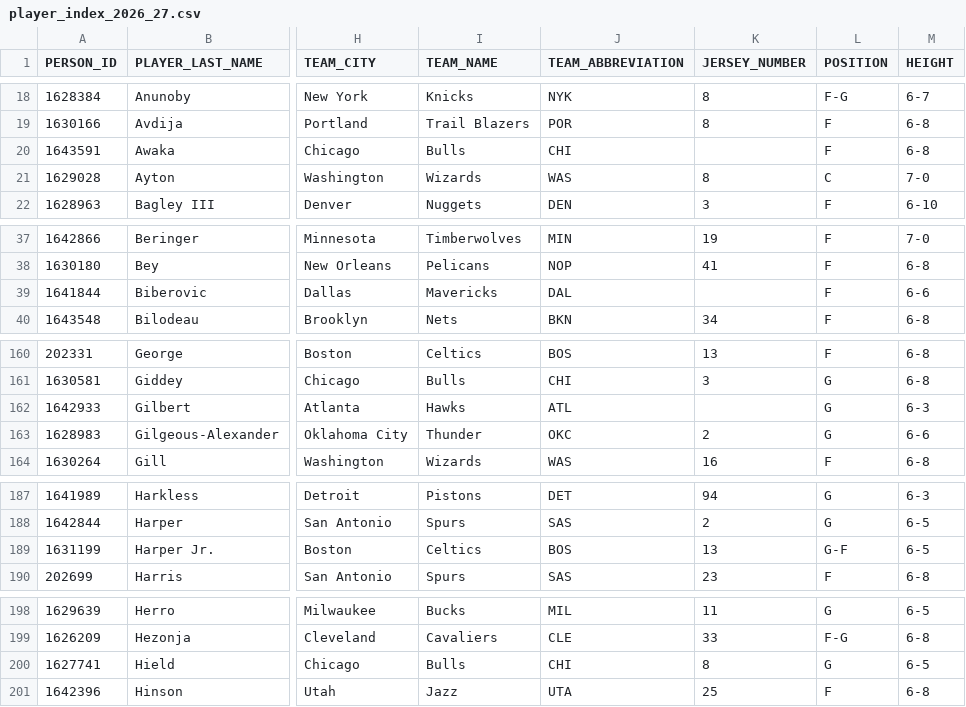
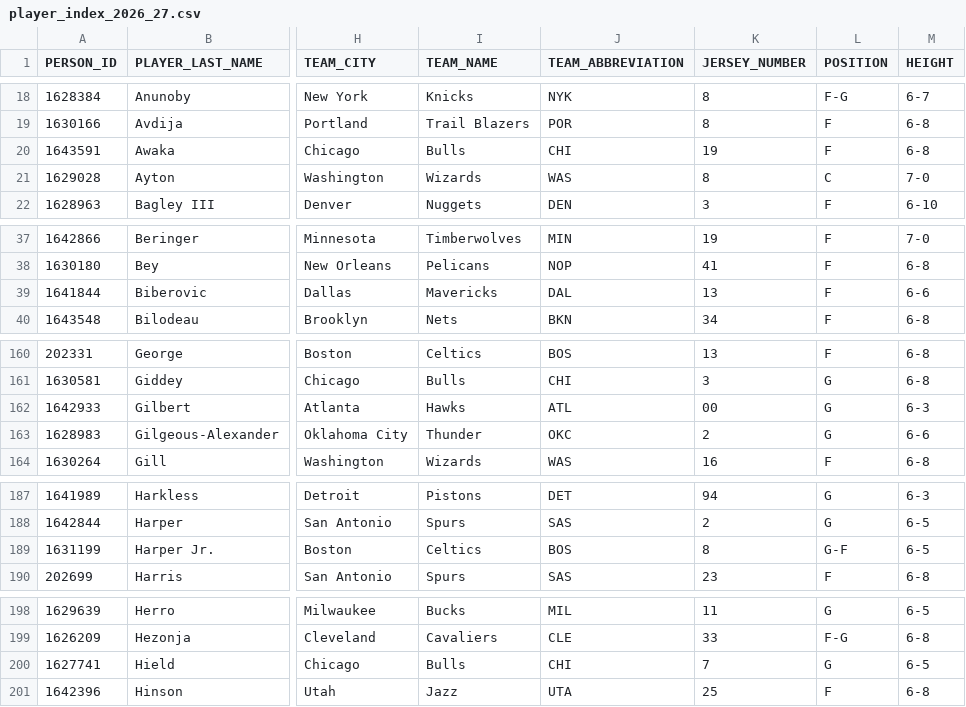
Before and after one commit to RoiGreen/dagger, a CSV file: nba_2025_26/player_index_2026_27.csv, drawn as a sheet; only a part is shown, gaps mark what is left out; the diff covers the shown part only; the diff names each change by its address in the sheet, - before the commit and + after, or states it on an @@ line.

```diff
--- a/nba_2025_26/player_index_2026_27.csv
+++ b/nba_2025_26/player_index_2026_27.csv
-K20 (JERSEY_NUMBER): (empty)
+K20 (JERSEY_NUMBER): 19
-K39 (JERSEY_NUMBER): (empty)
+K39 (JERSEY_NUMBER): 13
-K162 (JERSEY_NUMBER): (empty)
+K162 (JERSEY_NUMBER): 00
-K189 (JERSEY_NUMBER): 13
+K189 (JERSEY_NUMBER): 8
-K200 (JERSEY_NUMBER): 8
+K200 (JERSEY_NUMBER): 7
```
Also changed, not shown: 1 added row and 18 edited cells elsewhere in this file, nba_2026_27/injuries.csv, 6 other files.
